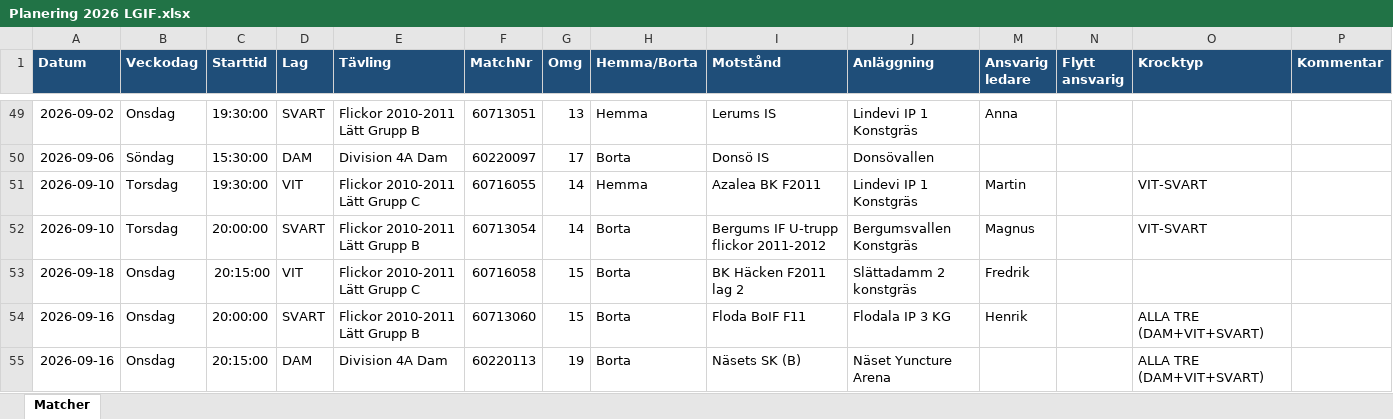
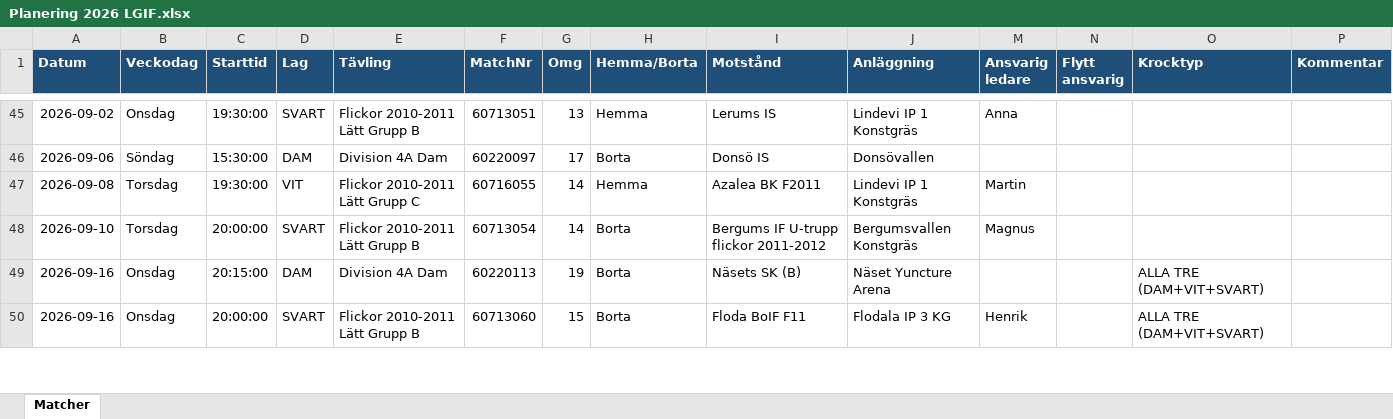
Before and after one commit to EaseUnlikely/Fotboll, an Excel workbook: Planering 2026 LGIF.xlsx, sheet Matcher, drawn as a sheet; only a part is shown, gaps mark what is left out; values as stored, in another font and other column widths than the file's, no borders; conditional formats not drawn; removed rows and columns are numbered as before the commit, all else as after; rows hold the shown columns only; the diff covers the shown part only; the diff names each change by its address in the sheet, - before the commit and + after, or states it on an @@ line.

```diff
--- a/Planering 2026 LGIF.xlsx (sheet Matcher)
+++ b/Planering 2026 LGIF.xlsx (sheet Matcher)
-A47 (Datum): 2026-09-10
+A47 (Datum): 2026-09-08
-O47:O48 (Krocktyp): VIT-SVART
+O47:O48 (Krocktyp): (empty)
-row 53: 2026-09-18 | Onsdag | 20:15:00 | VIT | Flickor 2010-2011 Lätt Grupp C | 60716058 | 15 | Borta | BK Häcken F2011 lag 2 | Slättadamm 2 konstgräs | Fredrik
@@ row 55 moved to row 49: 2026-09-16 @@
```
Also changed, not shown: 4 added rows, 6 removed rows, 1 moved row, 12 edited cells and cell formats elsewhere in this sheet, 1 other file.
